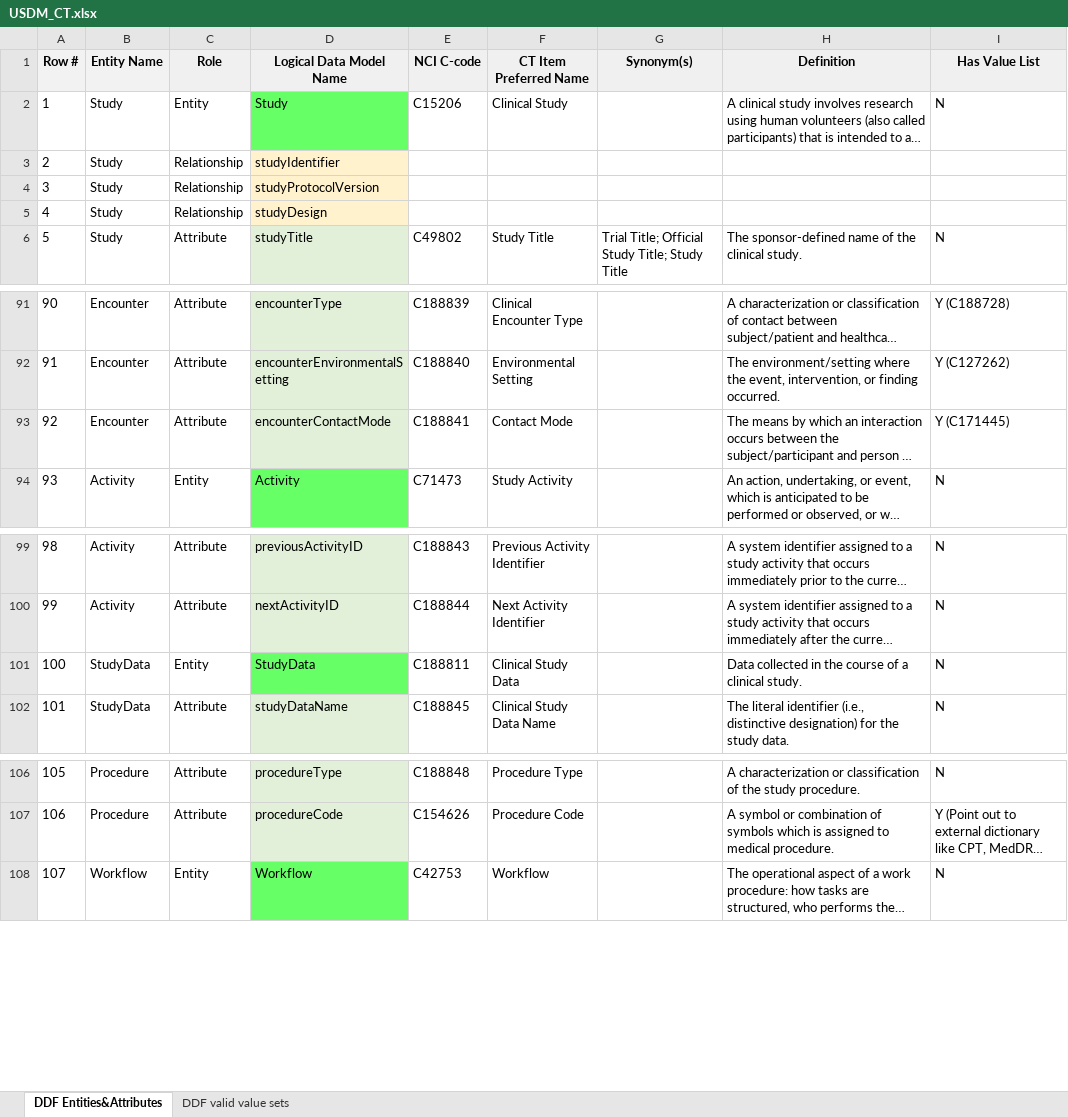
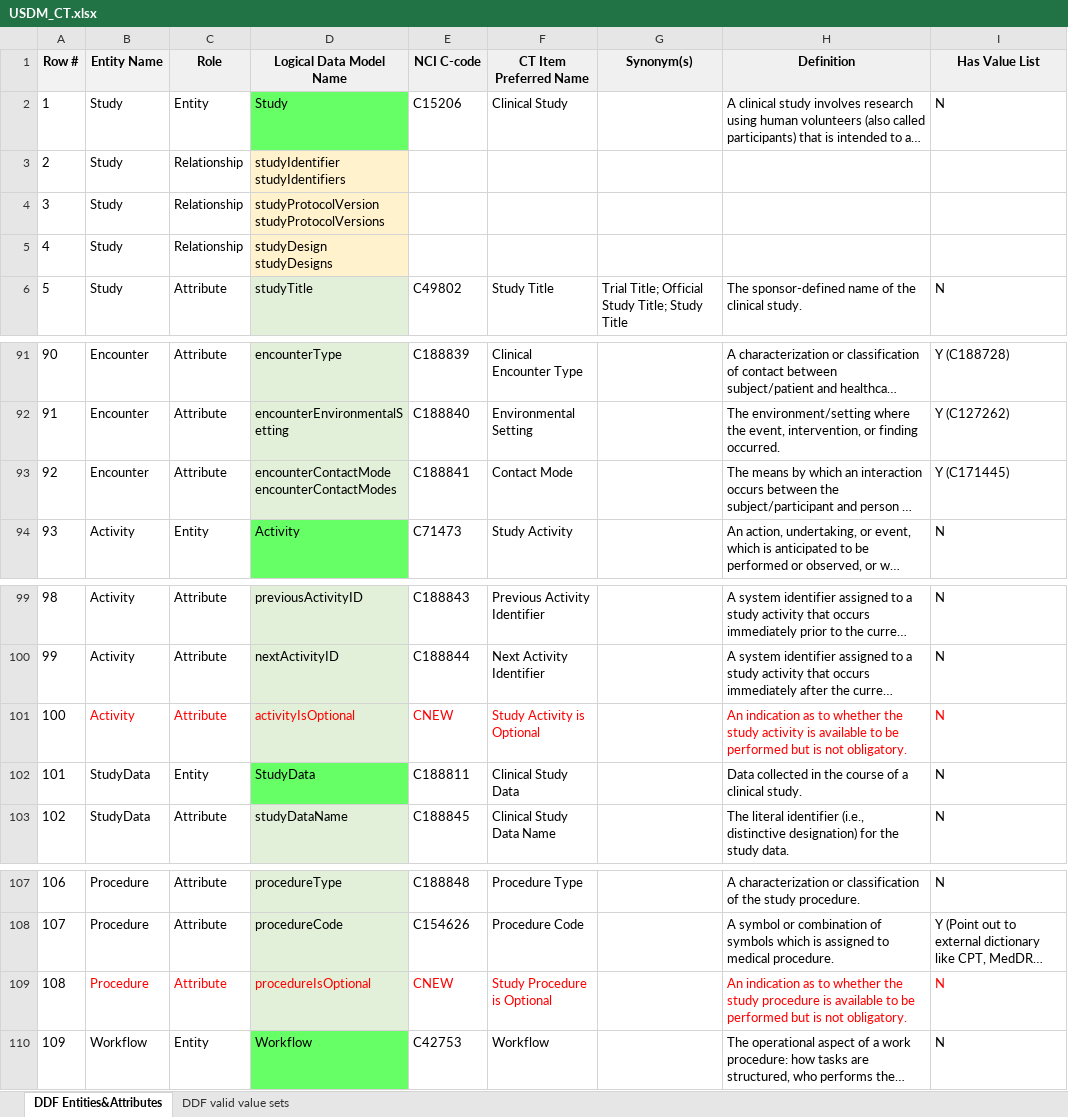
Before and after one commit to cdisc-org/DDF-RA, an Excel workbook: Deliverables/CT/USDM_CT.xlsx, sheet DDF Entities&Attributes, drawn as a sheet; only a part is shown, gaps mark what is left out; long unchanged cells end in …; values as stored, in another font and other column widths than the file's, no borders; addresses are those after the commit; ↵ is a line break in a cell; the diff names each change by its address in the sheet, - before the commit and + after, or states it on an @@ line.

```diff
--- a/Deliverables/CT/USDM_CT.xlsx (sheet DDF Entities&Attributes)
+++ b/Deliverables/CT/USDM_CT.xlsx (sheet DDF Entities&Attributes)
-D3 (Logical Data Model Name): studyIdentifier
+D3 (Logical Data Model Name): studyIdentifier ↵ studyIdentifiers
-D4 (Logical Data Model Name): studyProtocolVersion
+D4 (Logical Data Model Name): studyProtocolVersion ↵ studyProtocolVersions
-D5 (Logical Data Model Name): studyDesign
+D5 (Logical Data Model Name): studyDesign ↵ studyDesigns
-D93 (Logical Data Model Name): encounterContactMode
+D93 (Logical Data Model Name): encounterContactMode ↵ encounterContactModes
+row 101: 100 | Activity | Attribute | activityIsOptional | CNEW | Study Activity is Optional |  | An indication as to whether the study activity is available to be performed but is not obligatory. | N
@@ column A (Row #) renumbered from row 102 down @@
+row 109: 108 | Procedure | Attribute | procedureIsOptional | CNEW | Study Procedure is Optional |  | An indication as to whether the study procedure is available to be performed but is not obligatory. | N
```
Also changed, not shown: Deliverables/CT/USDM_CT_Changes.xlsx.
